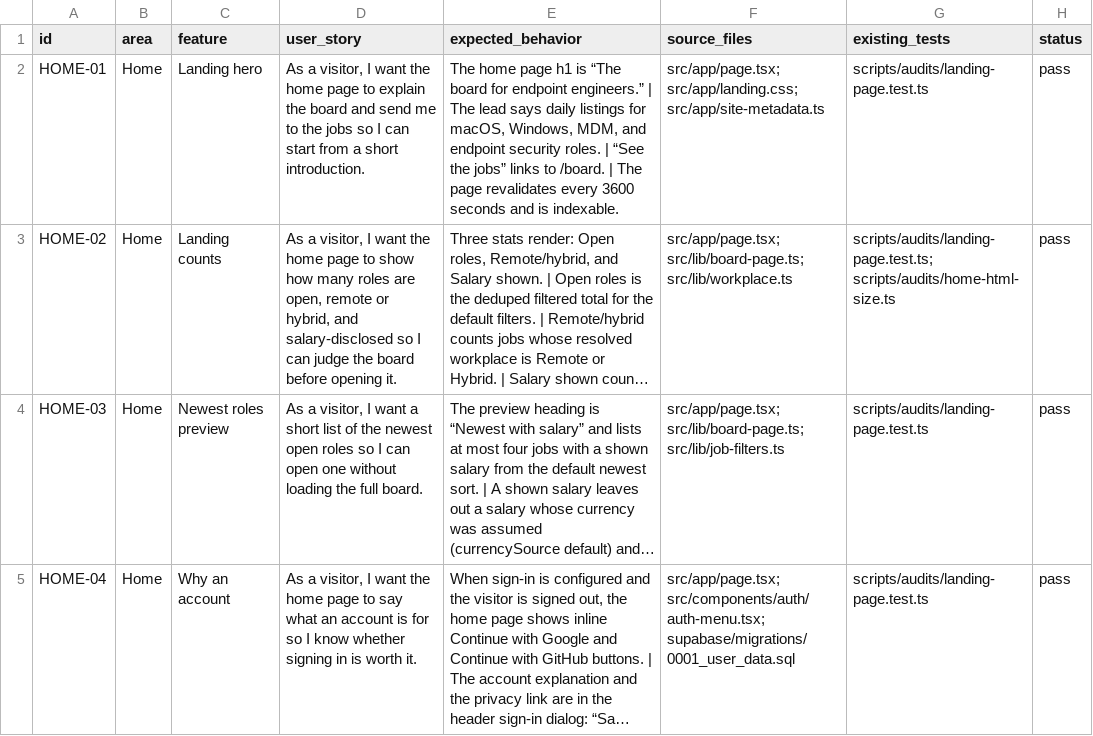
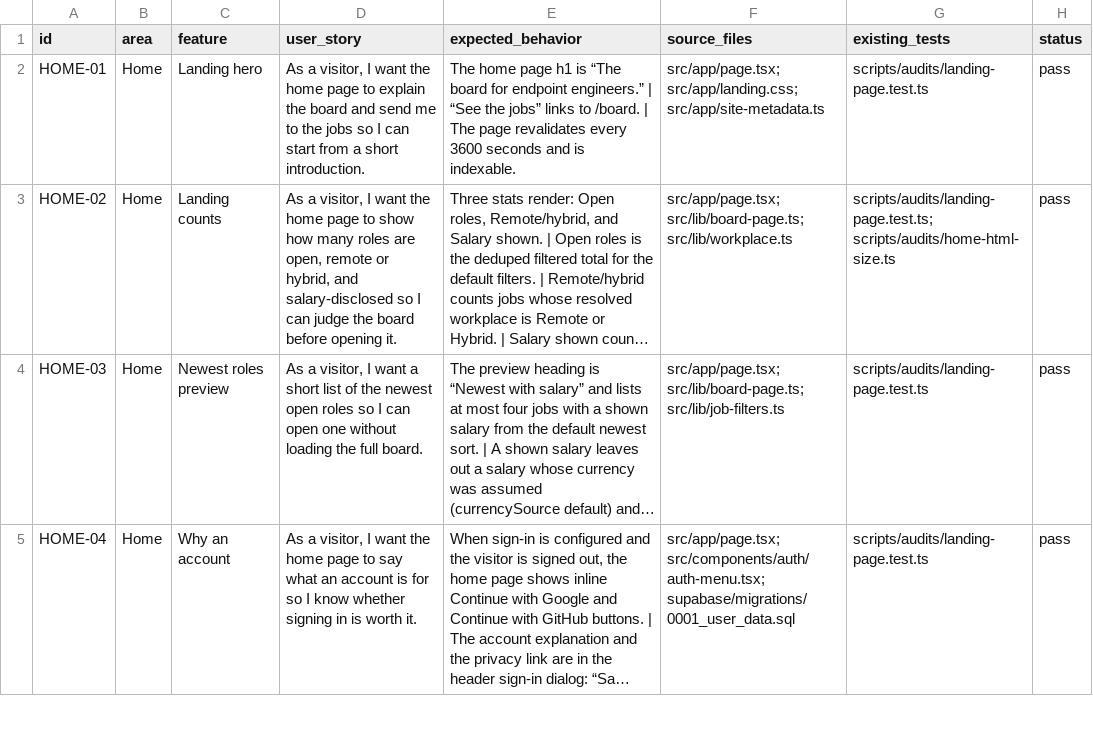
Before and after one commit to jorgeasaurus/EndpointJobs, a CSV file: docs/feature-tracker.csv, drawn as a sheet; only a part is shown; long unchanged cells end in …; the diff covers the shown part only; the diff names each change by its address in the sheet, - before the commit and + after, or states it on an @@ line.

Commit message:
Simplify the public board and split explicit job regions (#97)
Simplify the public board and emit addressRegion only from an explicit US state or Swiss canton in the listing text.

The mobile chip bar now sticks to the single-row header.

```diff
--- a/docs/feature-tracker.csv
+++ b/docs/feature-tracker.csv
-E2 (expected_behavior): …engineers.” | The lead says daily listings for macOS, Windows, MDM, and endpoint security roles. | “See the…
+E2 (expected_behavior): …engineers.” | “See the…
```
Also changed, not shown: 4 edited cells elsewhere in this file, 37 other files.
